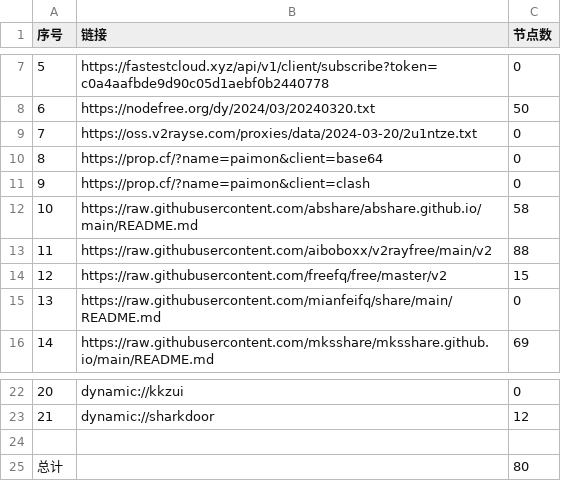
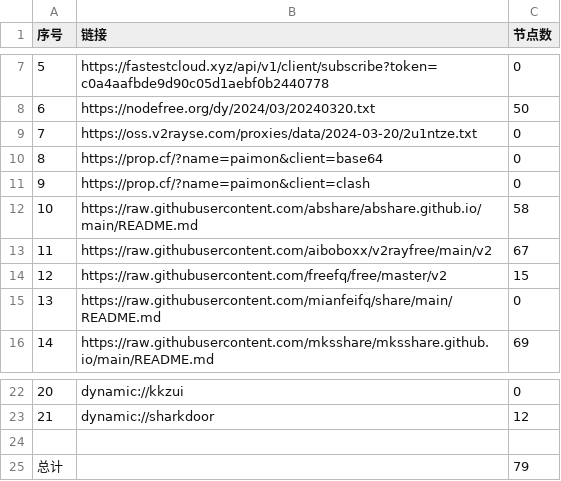
Before and after one commit to yong739/AutoMergePublicNodes, a CSV file: list_result.csv, drawn as a sheet; only a part is shown, gaps mark what is left out.

```diff
--- a/list_result.csv
+++ b/list_result.csv
@@ -12,3 +12,3 @@
 10,https://raw.githubusercontent.com/abshare/abshare.github.io/main/README.md,58
-11,https://raw.githubusercontent.com/aiboboxx/v2rayfree/main/v2,88
+11,https://raw.githubusercontent.com/aiboboxx/v2rayfree/main/v2,67
 12,https://raw.githubusercontent.com/freefq/free/master/v2,15
@@ -24,2 +24,2 @@
 
-总计,,80
+总计,,79
```
Also changed, not shown: 5 other files.
